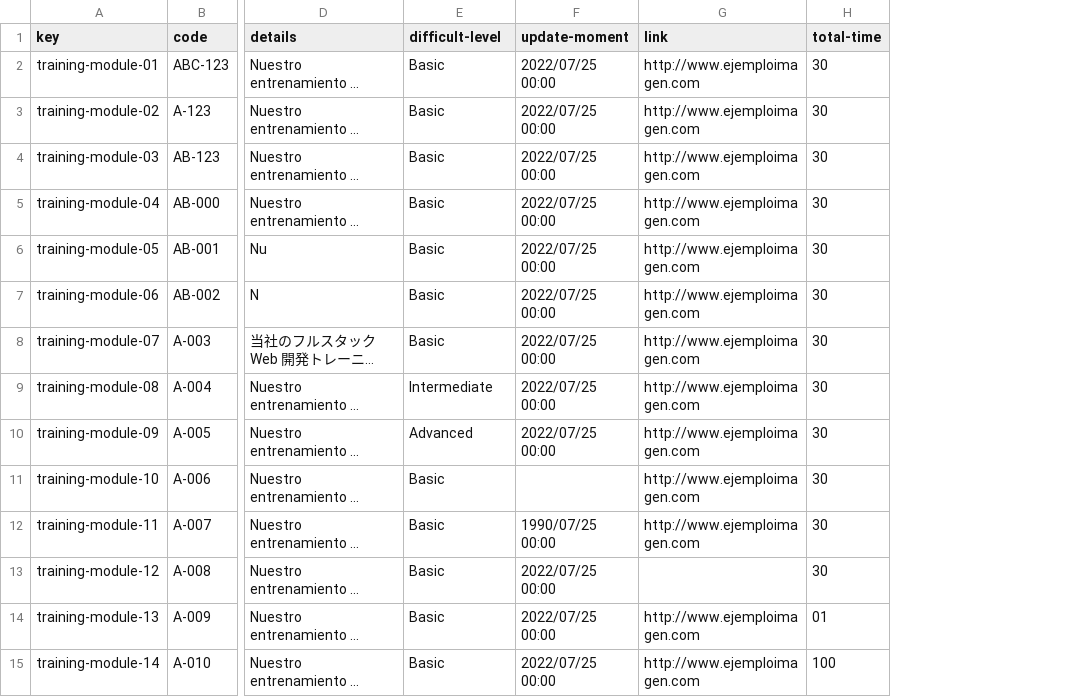
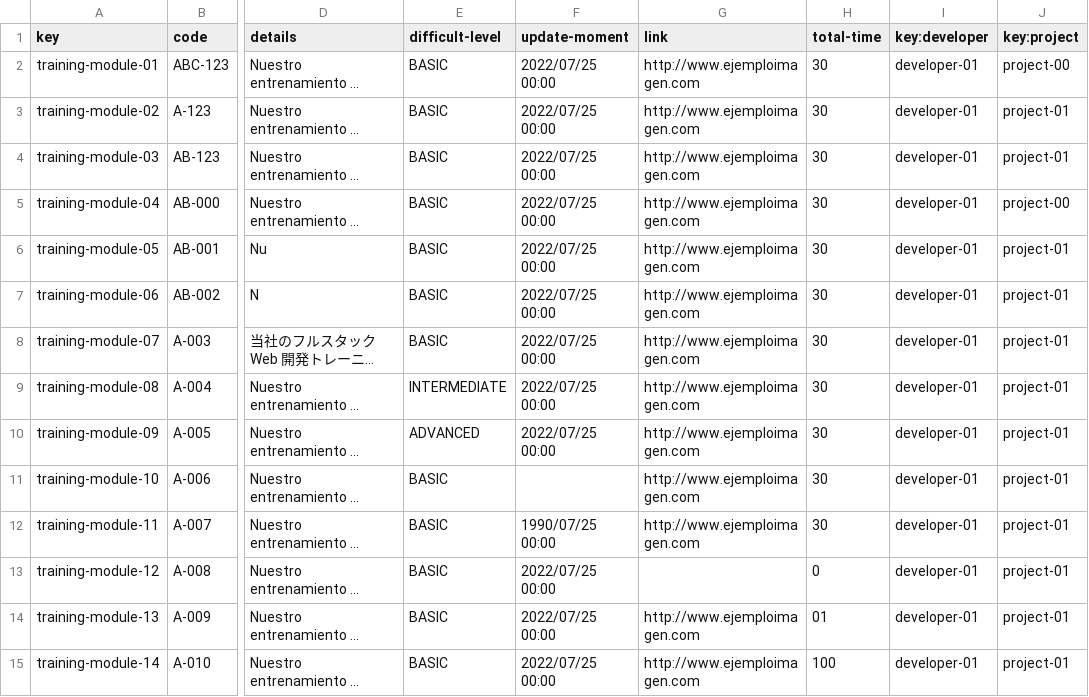
Before and after one commit to DP2-2023-2024-C1-001/Acme-SF-D04, a CSV file: src/main/webapp/WEB-INF/resources/sample-data/training-module.csv, drawn as a sheet; only a part is shown, gaps mark what is left out; long unchanged cells end in …; the diff names each change by its address in the sheet, - before the commit and + after, or states it on an @@ line.

```diff
--- a/src/main/webapp/WEB-INF/resources/sample-data/training-module.csv
+++ b/src/main/webapp/WEB-INF/resources/sample-data/training-module.csv
+column I (key:developer), rows 2-15: all developer-01
+column J (key:project), rows 2-15: project-00 | project-01 | project-01 | project-00 | project-01 | project-01 | project-01 | project-01 | project-01 | project-01 | project-01 | project-01 | project-01 | project-01
-E2:E8 (difficult-level): Basic
+E2:E8 (difficult-level): BASIC
-E9 (difficult-level): Intermediate
+E9 (difficult-level): INTERMEDIATE
-E10 (difficult-level): Advanced
+E10 (difficult-level): ADVANCED
-E11:E15 (difficult-level): Basic
+E11:E15 (difficult-level): BASIC
-H13 (total-time): 30
+H13 (total-time): 0
```
Also changed, not shown: 5 other files.
